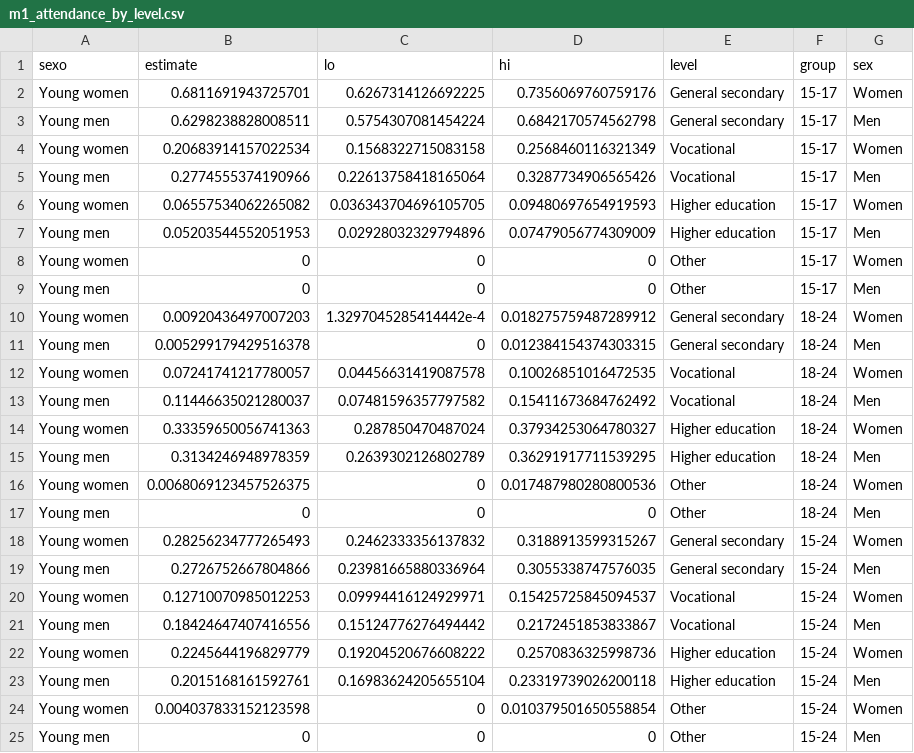
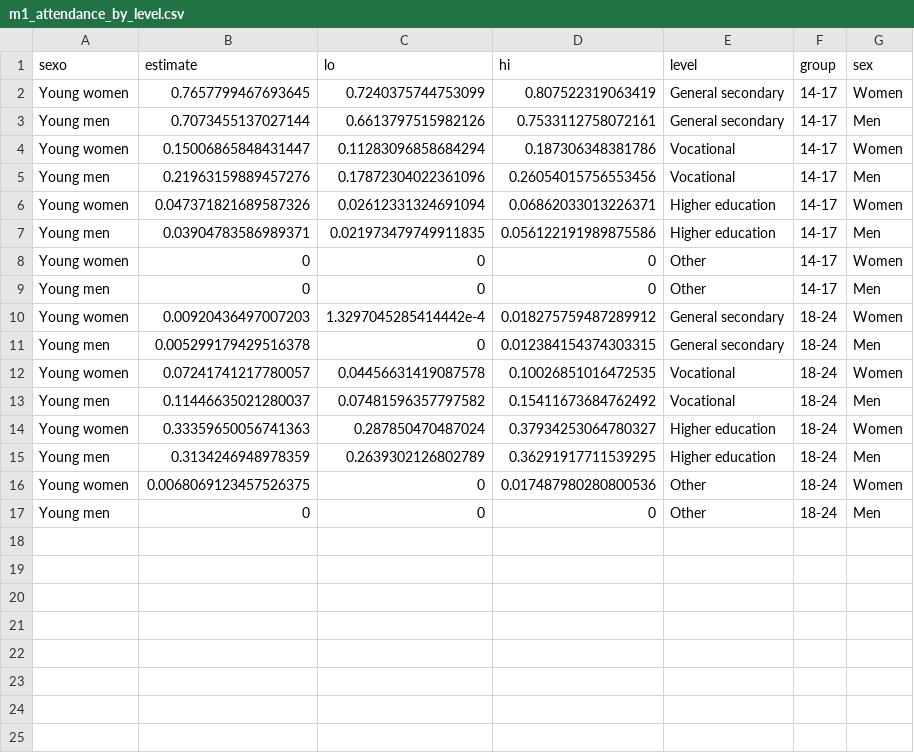
Before and after one commit to hgrueso/ukraine-labour-inclusion, a CSV file: output/tables/m1_attendance_by_level.csv, drawn as a sheet.

```diff
--- a/output/tables/m1_attendance_by_level.csv
+++ b/output/tables/m1_attendance_by_level.csv
@@ -1,10 +1,10 @@
 sexo,estimate,lo,hi,level,group,sex
-Young women,0.6811691943725701,0.6267314126692225,0.7356069760759176,General secondary,15-17,Women
-Young men,0.6298238828008511,0.5754307081454224,0.6842170574562798,General secondary,15-17,Men
-Young women,0.20683914157022534,0.1568322715083158,0.2568460116321349,Vocational,15-17,Women
-Young men,0.2774555374190966,0.22613758418165064,0.3287734906565426,Vocational,15-17,Men
-Young women,0.06557534062265082,0.036343704696105705,0.09480697654919593,Higher education,15-17,Women
-Young men,0.05203544552051953,0.02928032329794896,0.07479056774309009,Higher education,15-17,Men
-Young women,0,0,0,Other,15-17,Women
-Young men,0,0,0,Other,15-17,Men
+Young women,0.7657799467693645,0.7240375744753099,0.807522319063419,General secondary,14-17,Women
+Young men,0.7073455137027144,0.6613797515982126,0.7533112758072161,General secondary,14-17,Men
+Young women,0.15006865848431447,0.11283096858684294,0.187306348381786,Vocational,14-17,Women
+Young men,0.21963159889457276,0.17872304022361096,0.26054015756553456,Vocational,14-17,Men
+Young women,0.047371821689587326,0.02612331324691094,0.06862033013226371,Higher education,14-17,Women
+Young men,0.03904783586989371,0.021973479749911835,0.056122191989875586,Higher education,14-17,Men
+Young women,0,0,0,Other,14-17,Women
+Young men,0,0,0,Other,14-17,Men
 Young women,0.00920436497007203,1.3297045285414442e-4,0.018275759487289912,General secondary,18-24,Women
@@ -17,9 +17 @@ Young women,0.0068069123457526375,0,0.017487980280800536,Other,18-24,Women
 Young men,0,0,0,Other,18-24,Men
-Young women,0.28256234777265493,0.2462333356137832,0.3188913599315267,General secondary,15-24,Women
-Young men,0.2726752667804866,0.23981665880336964,0.3055338747576035,General secondary,15-24,Men
-Young women,0.12710070985012253,0.09994416124929971,0.15425725845094537,Vocational,15-24,Women
-Young men,0.18424647407416556,0.15124776276494442,0.2172451853833867,Vocational,15-24,Men
-Young women,0.2245644196829779,0.19204520676608222,0.2570836325998736,Higher education,15-24,Women
-Young men,0.2015168161592761,0.16983624205655104,0.23319739026200118,Higher education,15-24,Men
-Young women,0.004037833152123598,0,0.010379501650558854,Other,15-24,Women
-Young men,0,0,0,Other,15-24,Men
```
Also changed, not shown: output/tables/h0_education_by_institution.csv, output/tables/h17_adjusted_neet.csv, 30 other files.
